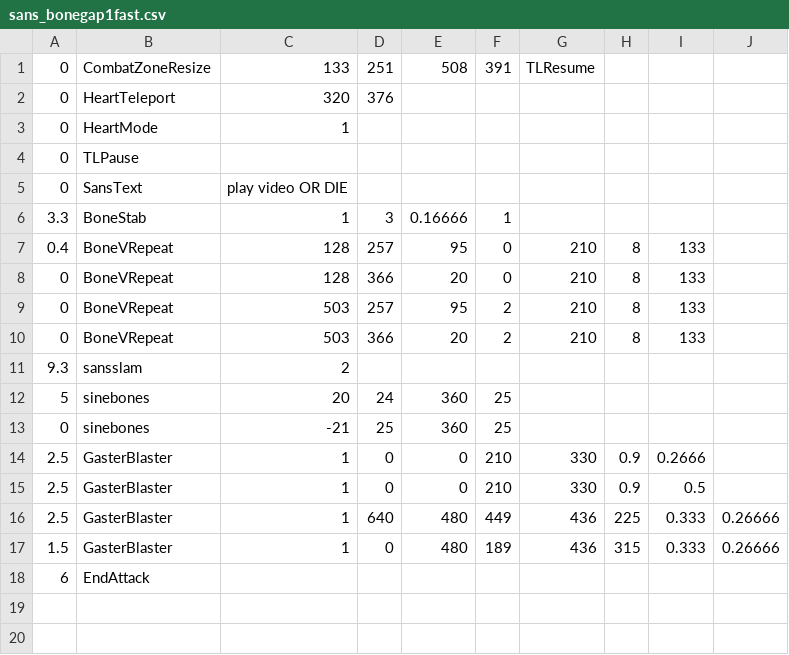
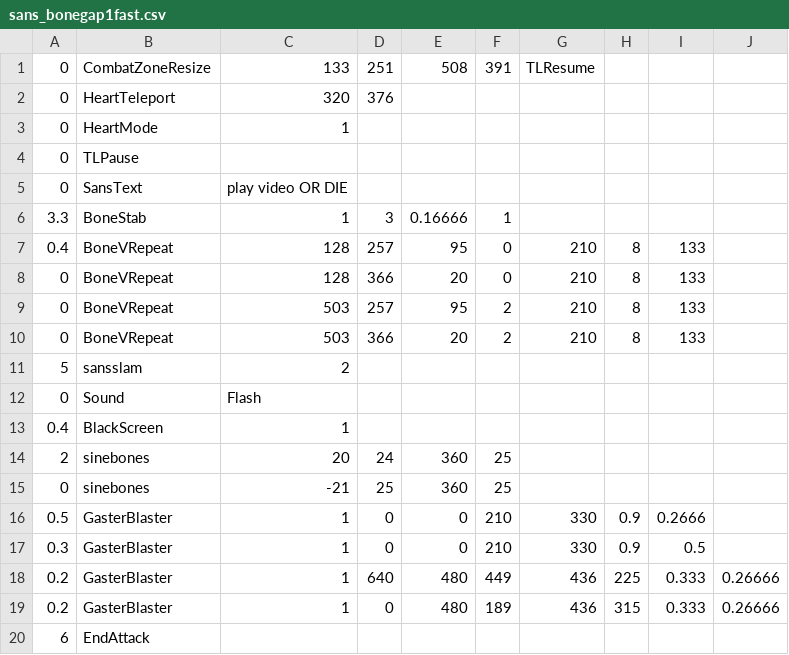
Before and after one commit to YeetKaden/youtube-sans-fight-, a CSV file: sans_bonegap1fast.csv, drawn as a sheet.

Commit message:
Update sans_bonegap1fast.csv

```diff
--- a/sans_bonegap1fast.csv
+++ b/sans_bonegap1fast.csv
@@ -10,9 +10,11 @@
 0,BoneVRepeat,503,366,20,2,210,8,133
-9.3,sansslam,2,,,,,
-5,sinebones,20,24,360,25
+5,sansslam,2,,,,,
+0,Sound,Flash,,,,,,
+0.4,BlackScreen,1,,,,,,
+2,sinebones,20,24,360,25,,,
 0,sinebones,-21,25,360,25,,,
-2.5,GasterBlaster,1,0,0,210,330,0.9,0.2666
-2.5,GasterBlaster,1,0,0,210,330,0.9,0.5
-2.5,GasterBlaster,1,640,480,449,436,225,0.333,0.26666
-1.5,GasterBlaster,1,0,480,189,436,315,0.333,0.26666
+0.5,GasterBlaster,1,0,0,210,330,0.9,0.2666
+0.3,GasterBlaster,1,0,0,210,330,0.9,0.5
+0.2,GasterBlaster,1,640,480,449,436,225,0.333,0.26666
+0.2,GasterBlaster,1,0,480,189,436,315,0.333,0.26666
 6,EndAttack,,,,,,,
```
